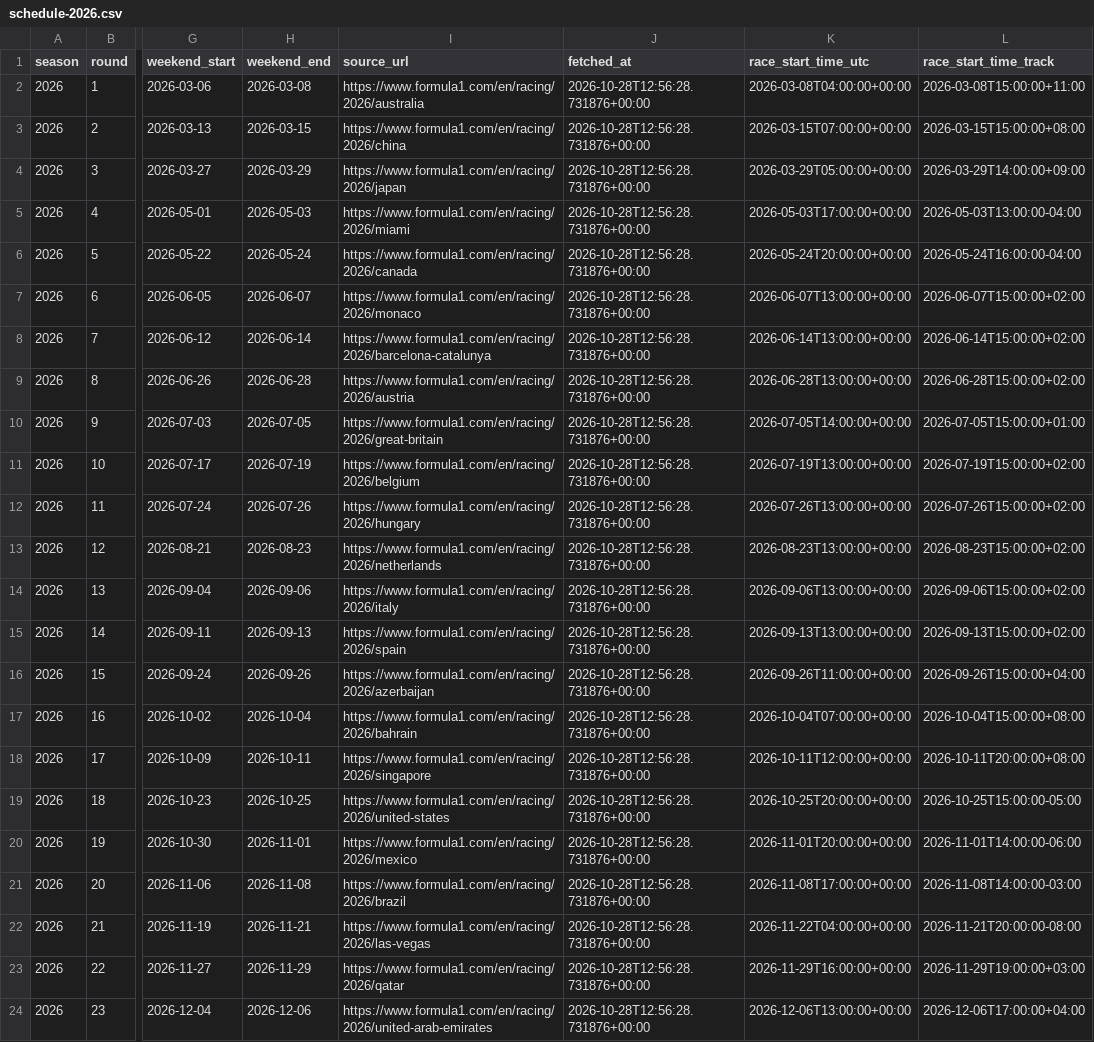
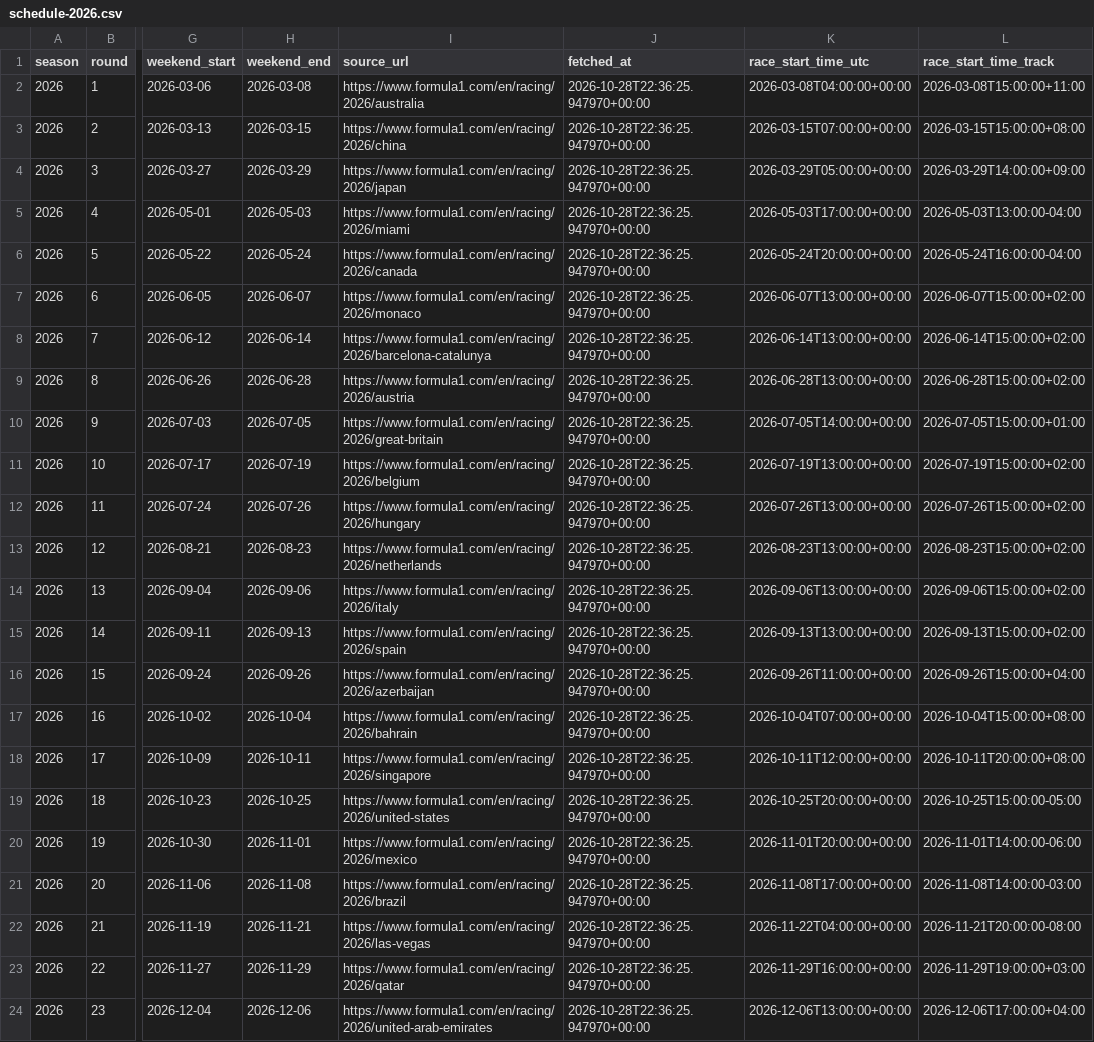
Before and after one commit to maneeshbichala2027-blip/f1-Schedule-API, a CSV file: f1-schedule-starter/data/schedule-2026.csv, drawn as a sheet; only a part is shown, gaps mark what is left out; the diff names each change by its address in the sheet, - before the commit and + after, or states it on an @@ line.

```diff
--- a/f1-schedule-starter/data/schedule-2026.csv
+++ b/f1-schedule-starter/data/schedule-2026.csv
-J2:J24 (fetched_at): 2026-10-28T12:56:28.731876+00:00
+J2:J24 (fetched_at): 2026-10-28T22:36:25.947970+00:00
```
Also changed, not shown: f1-schedule-starter/data/sessions-2026.csv, 1 other file.
